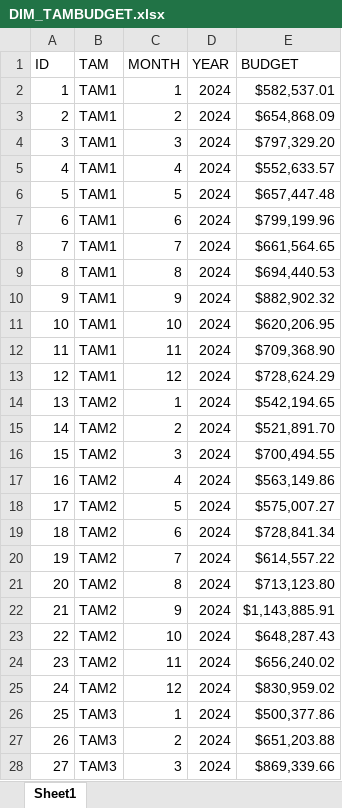
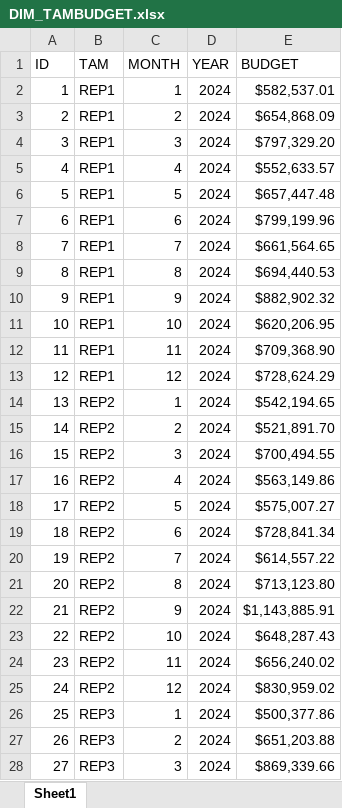
Before and after one commit to miapham228/Sales-Dashboard-PowerBI, an Excel workbook: data/DIM_TAMBUDGET.xlsx, sheet Sheet1, drawn as a sheet; only a part is shown; values as stored, in another font and other column widths than the file's, no borders; table styles not drawn; the diff covers the shown part only; the diff names each change by its address in the sheet, - before the commit and + after, or states it on an @@ line.

```diff
--- a/data/DIM_TAMBUDGET.xlsx (sheet Sheet1)
+++ b/data/DIM_TAMBUDGET.xlsx (sheet Sheet1)
-B2:B13 (TAM): TAM1
+B2:B13 (TAM): REP1
-B14:B25 (TAM): TAM2
+B14:B25 (TAM): REP2
-B26:B28 (TAM): TAM3
+B26:B28 (TAM): REP3
```
Also changed, not shown: 93 edited cells elsewhere in this sheet, data/DIM_TAM.xlsx, data/Sale Transaction Current Month Data.xlsx.
